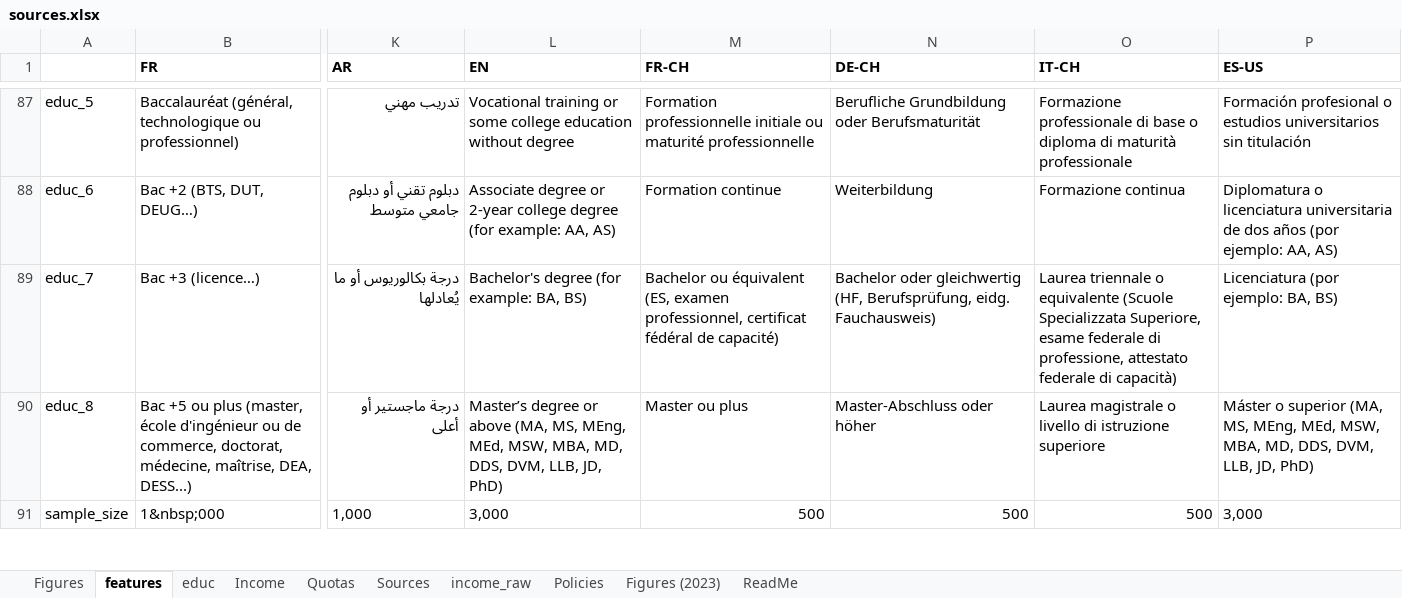
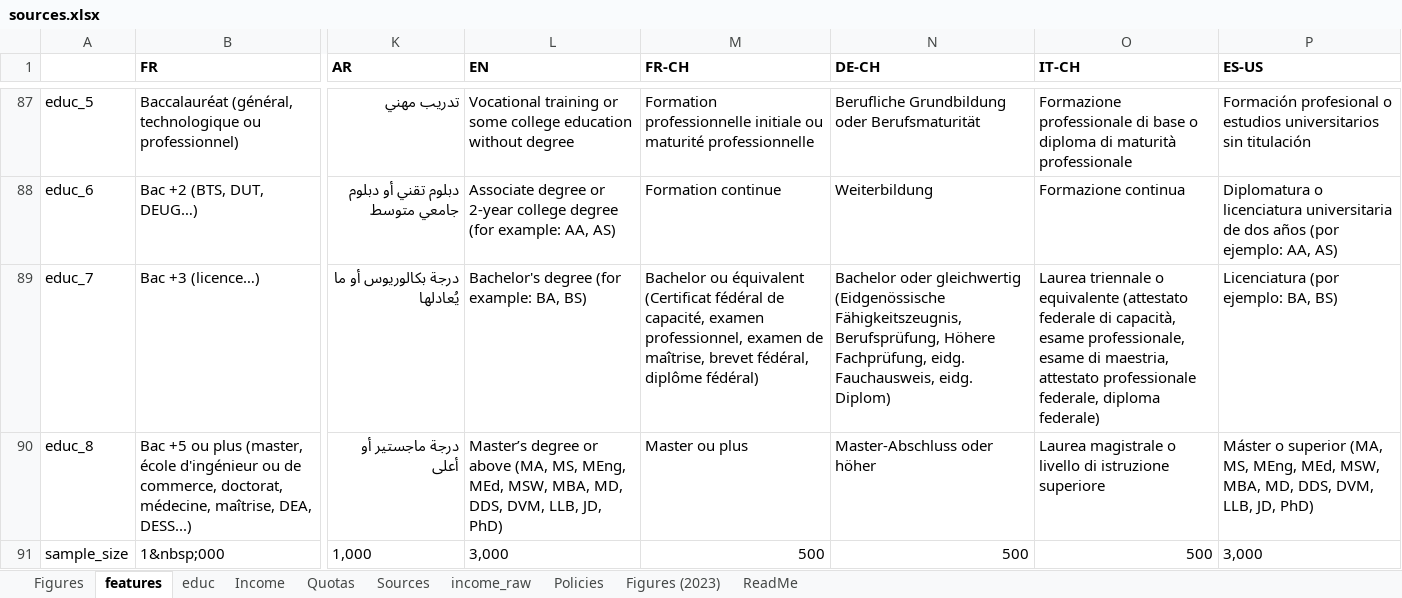
Before and after one commit to bixiou/robustness_global_redistr, an Excel workbook: questionnaire/sources.xlsx, sheet features, drawn as a sheet; only a part is shown, gaps mark what is left out; values as stored, in another font and other column widths than the file's, no borders; the diff names each change by its address in the sheet, - before the commit and + after, or states it on an @@ line.

```diff
--- a/questionnaire/sources.xlsx (sheet features)
+++ b/questionnaire/sources.xlsx (sheet features)
-M89 (FR-CH): …ou équivalent (ES, examen professionnel, certificat fédéral de capacité)
+M89 (FR-CH): …ou équivalent (Certificat fédéral de capacité, examen professionnel, examen de maîtrise, brevet fédéral, diplôme fédéral)
-N89 (DE-CH): …oder gleichwertig (HF, Berufsprüfung, eidg. Fauchausweis)
+N89 (DE-CH): …oder gleichwertig (Eidgenössische Fähigkeitszeugnis, Berufsprüfung, Höhere Fachprüfung, eidg. Fauchausweis, eidg. Diplom)
-O89 (IT-CH): …o equivalente (Scuole Specializzata Superiore, esame federale di professione, attestato federale di capacità)
+O89 (IT-CH): …o equivalente (attestato federale di capacità, esame professionale, esame di maestria, attestato professionale federale, diploma federale)
```
Also changed, not shown: 2 other files.
